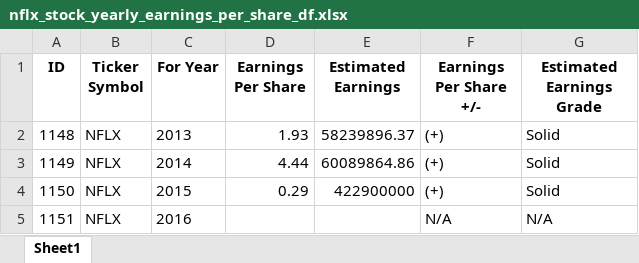
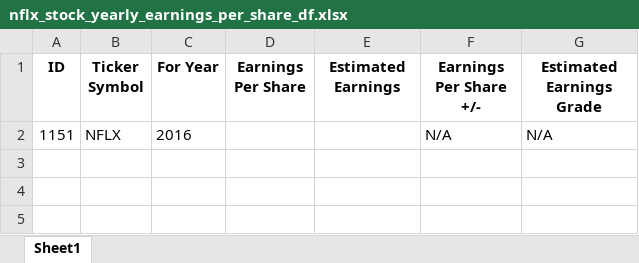
Before and after one commit to Taleb88/Stock_Market_Data, an Excel workbook: nflx_stock_yearly_earnings_per_share_df.xlsx, sheet Sheet1, drawn as a sheet; values as stored, in another font and other column widths than the file's, no borders; the diff names each change by its address in the sheet, - before the commit and + after, or states it on an @@ line.

```diff
--- a/nflx_stock_yearly_earnings_per_share_df.xlsx (sheet Sheet1)
+++ b/nflx_stock_yearly_earnings_per_share_df.xlsx (sheet Sheet1)
-row 2: 1148 | NFLX | 2013 | 1.93 | 58239896.37 | (+) | Solid
-row 3: 1149 | NFLX | 2014 | 4.44 | 60089864.86 | (+) | Solid
-row 4: 1150 | NFLX | 2015 | 0.29 | 422900000 | (+) | Solid
```
Also changed, not shown: aapl_stock_yearly_earnings_per_share_df.xlsx, earnings_df.xlsx, 4 other files.
